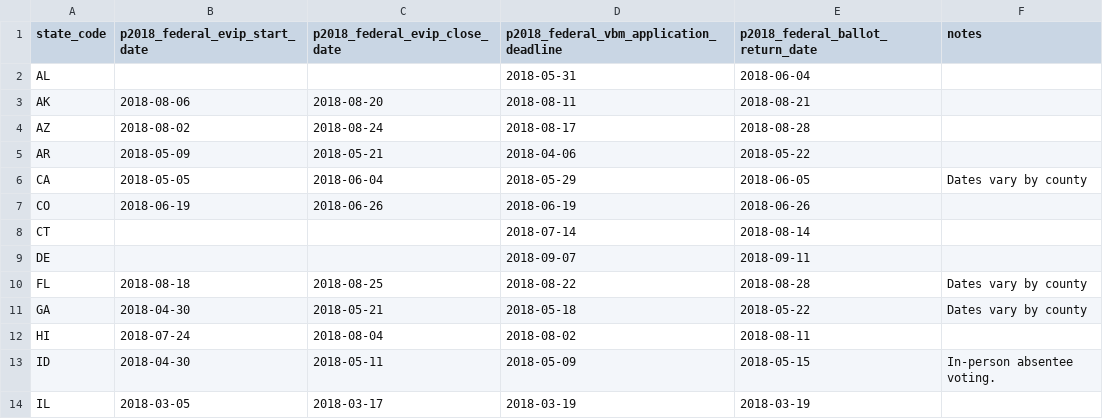
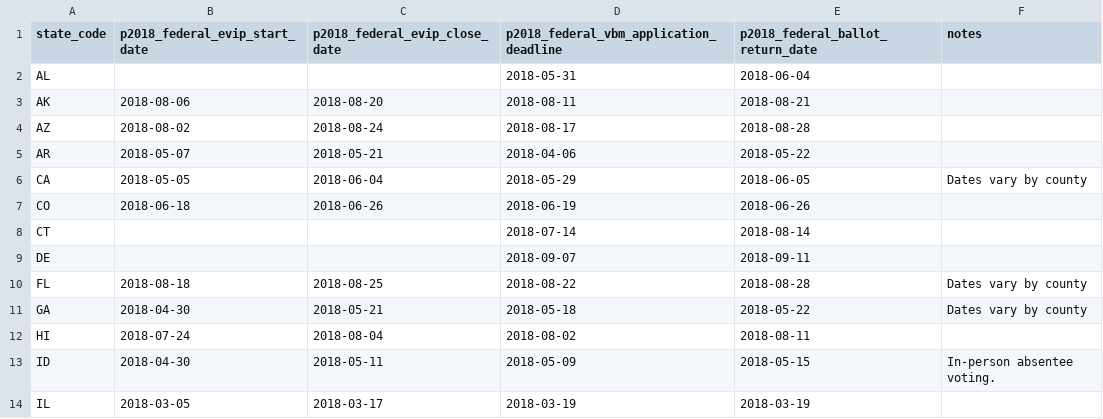
Before and after one commit to democrats/election-calendar, a CSV file: 2018/p2018_federal_ev.csv, drawn as a sheet; only a part is shown.

Commit message:
fix colorado early voting

```diff
--- a/2018/p2018_federal_ev.csv
+++ b/2018/p2018_federal_ev.csv
@@ -4,5 +4,5 @@ AK,2018-08-06,2018-08-20,2018-08-11,2018-08-21,
 AZ,2018-08-02,2018-08-24,2018-08-17,2018-08-28,
-AR,2018-05-09,2018-05-21,2018-04-06,2018-05-22,
+AR,2018-05-07,2018-05-21,2018-04-06,2018-05-22,
 CA,2018-05-05,2018-06-04,2018-05-29,2018-06-05,Dates vary by county
-CO,2018-06-19,2018-06-26,2018-06-19,2018-06-26,
+CO,2018-06-18,2018-06-26,2018-06-19,2018-06-26,
 CT,,,2018-07-14,2018-08-14,
```
